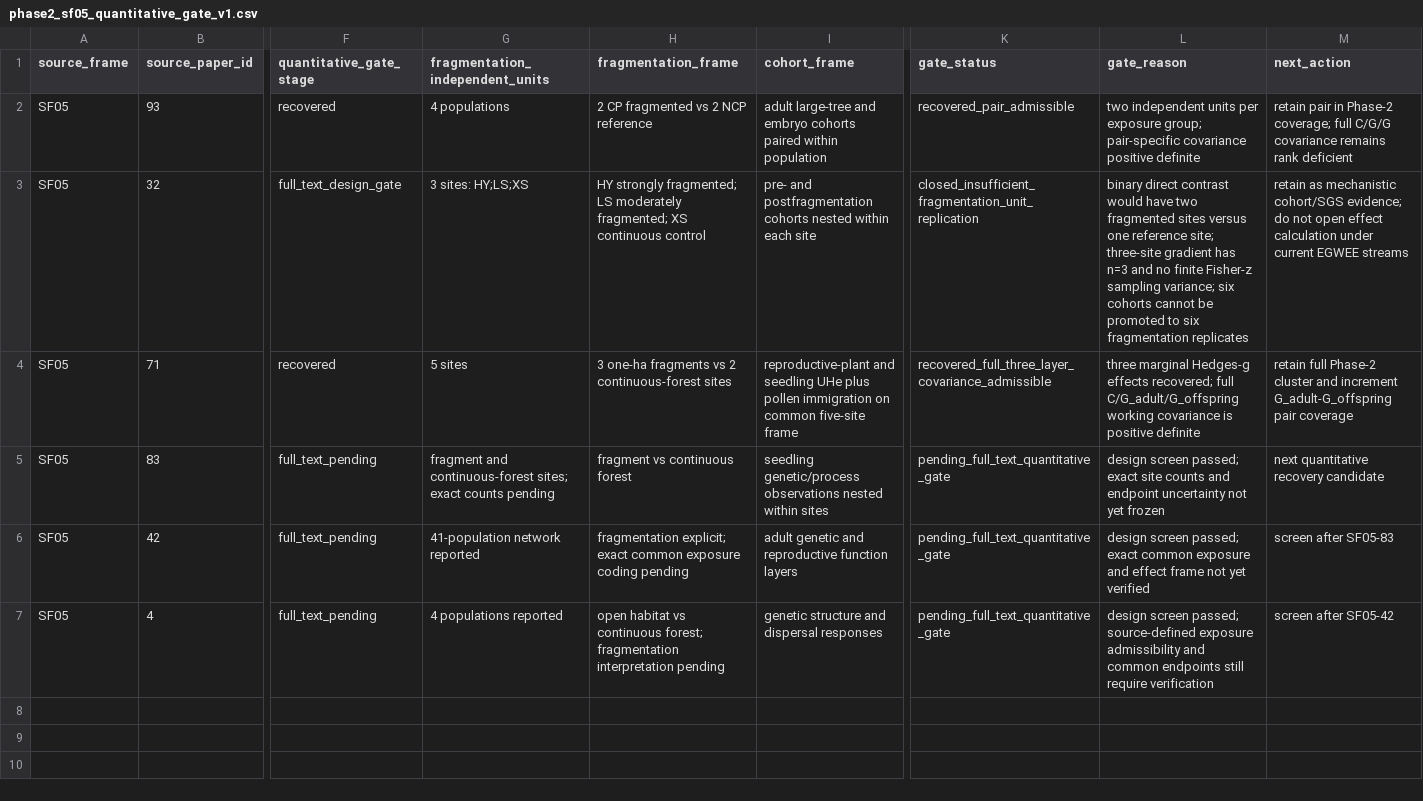
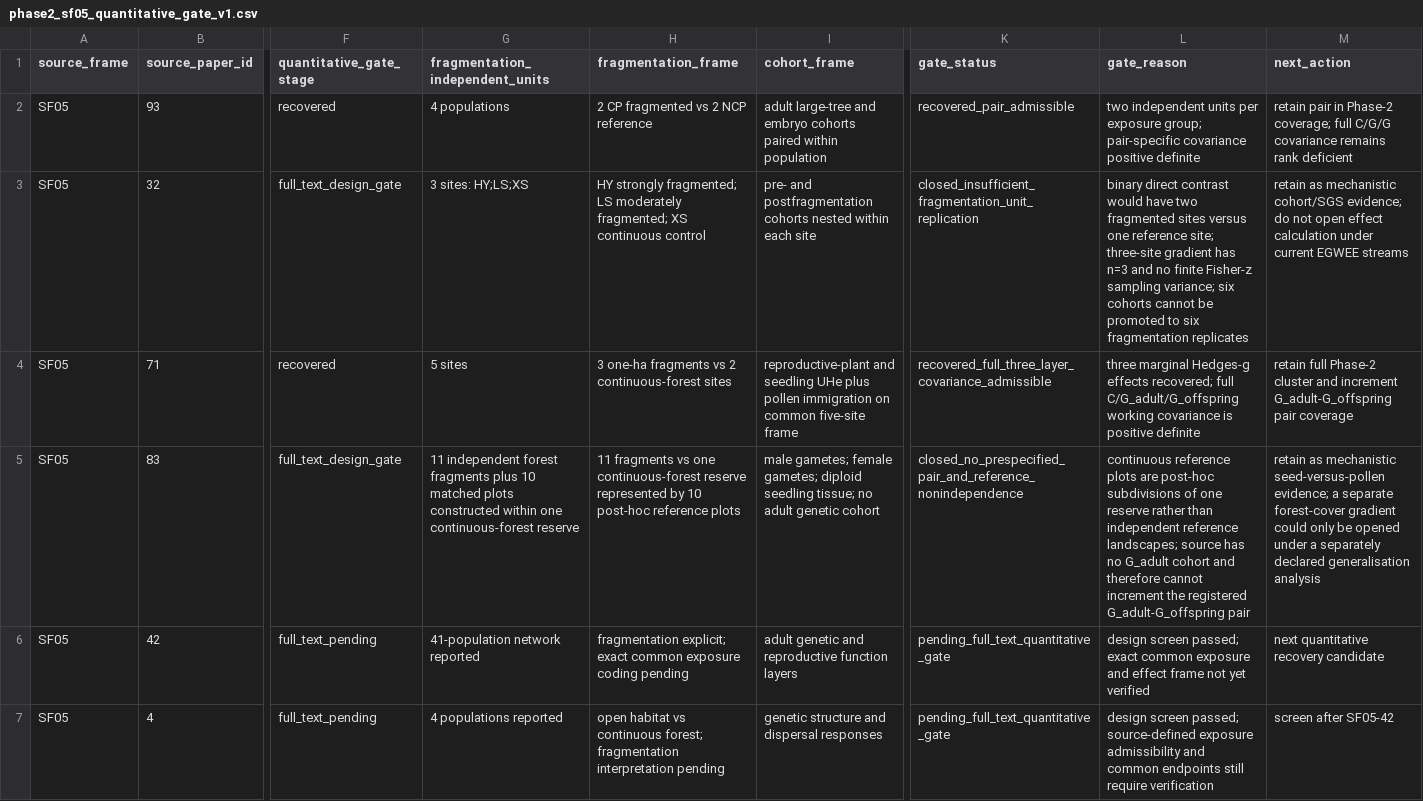
Before and after one commit to zuizui0223/egwee, a CSV file: evidence/meta_extraction/phase2_sf05_quantitative_gate_v1.csv, drawn as a sheet; only a part is shown, gaps mark what is left out; the diff names each change by its address in the sheet, - before the commit and + after, or states it on an @@ line.

Commit message:
Close Oenocarpus primary quantitative gate

```diff
--- a/evidence/meta_extraction/phase2_sf05_quantitative_gate_v1.csv
+++ b/evidence/meta_extraction/phase2_sf05_quantitative_gate_v1.csv
-F5 (quantitative_gate_stage): full_text_pending
+F5 (quantitative_gate_stage): full_text_design_gate
-G5 (fragmentation_independent_units): fragment and continuous-forest sites; exact counts pending
+G5 (fragmentation_independent_units): 11 independent forest fragments plus 10 matched plots constructed within one continuous-forest reserve
-H5 (fragmentation_frame): fragment vs continuous forest
+H5 (fragmentation_frame): 11 fragments vs one continuous-forest reserve represented by 10 post-hoc reference plots
-I5 (cohort_frame): seedling genetic/process observations nested within sites
+I5 (cohort_frame): male gametes; female gametes; diploid seedling tissue; no adult genetic cohort
-K5 (gate_status): pending_full_text_quantitative_gate
+K5 (gate_status): closed_no_prespecified_pair_and_reference_nonindependence
-L5 (gate_reason): design screen passed; exact site counts and endpoint uncertainty not yet frozen
+L5 (gate_reason): continuous reference plots are post-hoc subdivisions of one reserve rather than independent reference landscapes; source has no G_adult cohort and therefore cannot increment the registered G_adult-G_offspring pair
-M5 (next_action): next quantitative recovery candidate
+M5 (next_action): retain as mechanistic seed-versus-pollen evidence; a separate forest-cover gradient could only be opened under a separately declared generalisation analysis
-M6 (next_action): screen after SF05-83
+M6 (next_action): next quantitative recovery candidate
```
